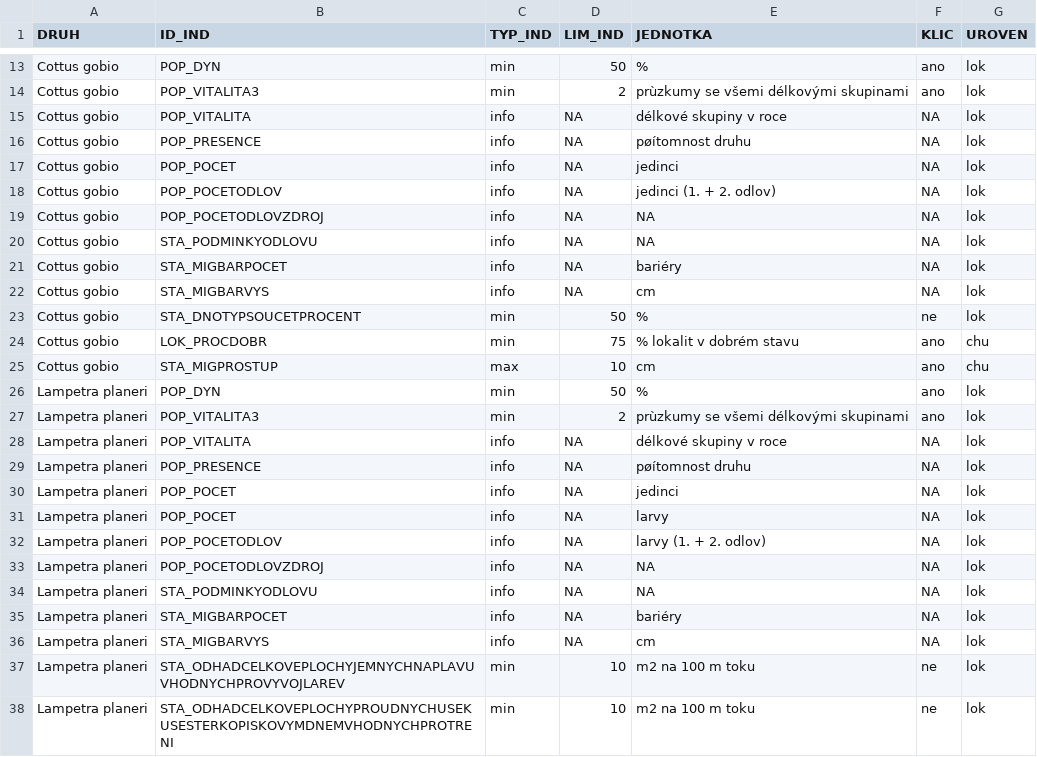
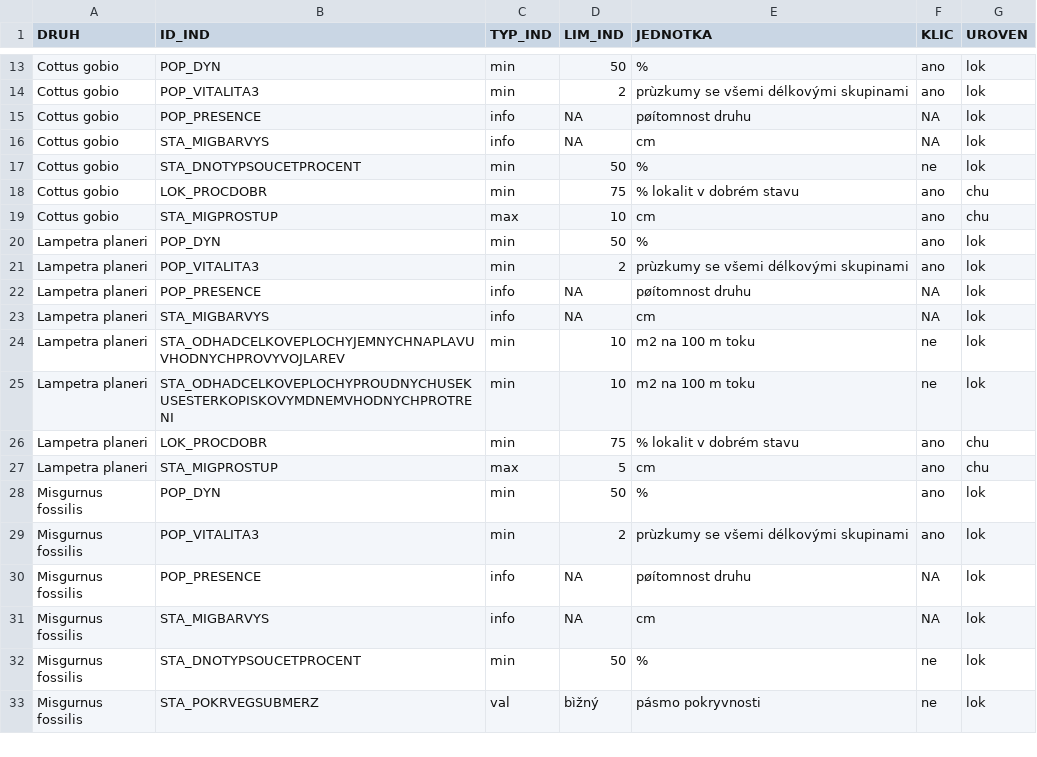
Before and after one commit to BiodivMonCZ/host_naturecz, a CSV file: Data/Input/limity_ryby.csv, drawn as a sheet; only a part is shown, gaps mark what is left out; the shorter side is filled out with more unchanged rows; the diff covers the shown part only; the diff names each change by its address in the sheet, - before the commit and + after, or states it on an @@ line.

```diff
--- a/Data/Input/limity_ryby.csv
+++ b/Data/Input/limity_ryby.csv
-row 15: Cottus gobio | POP_VITALITA | info | NA | délkové skupiny v roce | NA | lok
-row 17: Cottus gobio | POP_POCET | info | NA | jedinci | NA | lok
-row 18: Cottus gobio | POP_POCETODLOV | info | NA | jedinci (1. + 2. odlov) | NA | lok
-row 19: Cottus gobio | POP_POCETODLOVZDROJ | info | NA | NA | NA | lok
-row 20: Cottus gobio | STA_PODMINKYODLOVU | info | NA | NA | NA | lok
-row 21: Cottus gobio | STA_MIGBARPOCET | info | NA | bariéry | NA | lok
-row 28: Lampetra planeri | POP_VITALITA | info | NA | délkové skupiny v roce | NA | lok
-row 30: Lampetra planeri | POP_POCET | info | NA | jedinci | NA | lok
-row 31: Lampetra planeri | POP_POCET | info | NA | larvy | NA | lok
-row 32: Lampetra planeri | POP_POCETODLOV | info | NA | larvy (1. + 2. odlov) | NA | lok
-row 33: Lampetra planeri | POP_POCETODLOVZDROJ | info | NA | NA | NA | lok
-row 34: Lampetra planeri | STA_PODMINKYODLOVU | info | NA | NA | NA | lok
-row 35: Lampetra planeri | STA_MIGBARPOCET | info | NA | bariéry | NA | lok
```
Also changed, not shown: 6 removed rows elsewhere in this file, Metodiky/Ryby a mihule/limity_ryby_2026_diff.csv, 3 other files.
